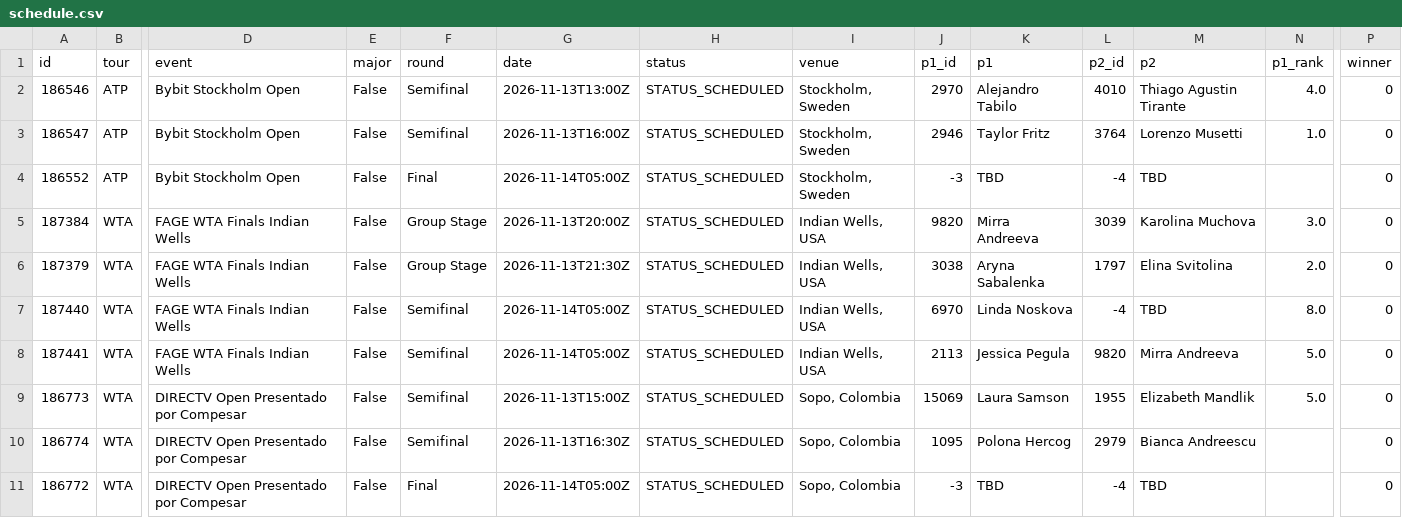
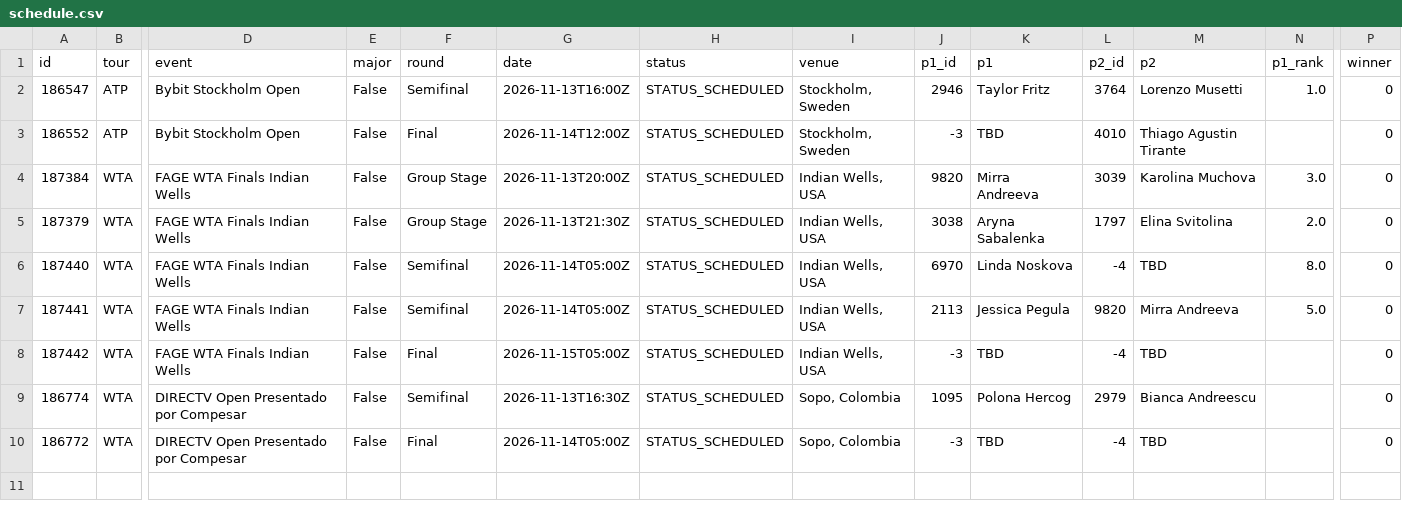
Before and after one commit to tessoncharles-sys/paris-data, a CSV file: data/raw/tennis/schedule.csv, drawn as a sheet; only a part is shown, gaps mark what is left out; removed rows and columns are numbered as before the commit, all else as after; rows hold the shown columns only; the diff names each change by its address in the sheet, - before the commit and + after, or states it on an @@ line.

```diff
--- a/data/raw/tennis/schedule.csv
+++ b/data/raw/tennis/schedule.csv
-row 2: 186546 | ATP | Bybit Stockholm Open | False | Semifinal | 2026-11-13T13:00Z | STATUS_SCHEDULED | Stockholm, Sweden | 2970 | Alejandro Tabilo | 4010 | Thiago Agustin Tirante | 4.0 | 0
-G3 (date): 2026-11-14T05:00Z
+G3 (date): 2026-11-14T12:00Z
-L3 (p2_id): -4
+L3 (p2_id): 4010
-M3 (p2): TBD
+M3 (p2): Thiago Agustin Tirante
-row 9: 186773 | WTA | DIRECTV Open Presentado por Compesar | False | Semifinal | 2026-11-13T15:00Z | STATUS_SCHEDULED | Sopo, Colombia | 15069 | Laura Samson | 1955 | Elizabeth Mandlik | 5.0 | 0
+row 8: 187442 | WTA | FAGE WTA Finals Indian Wells | False | Final | 2026-11-15T05:00Z | STATUS_SCHEDULED | Indian Wells, USA | -3 | TBD | -4 | TBD |  | 0
```
Also changed, not shown: data/raw/handball/results.csv, 11 other files.
